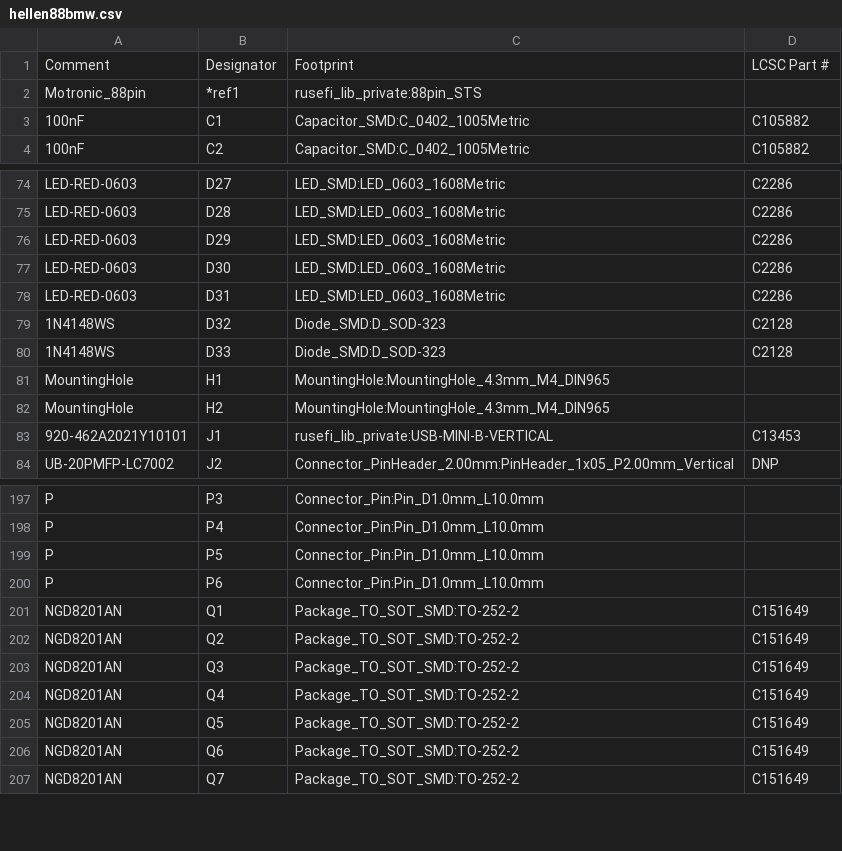
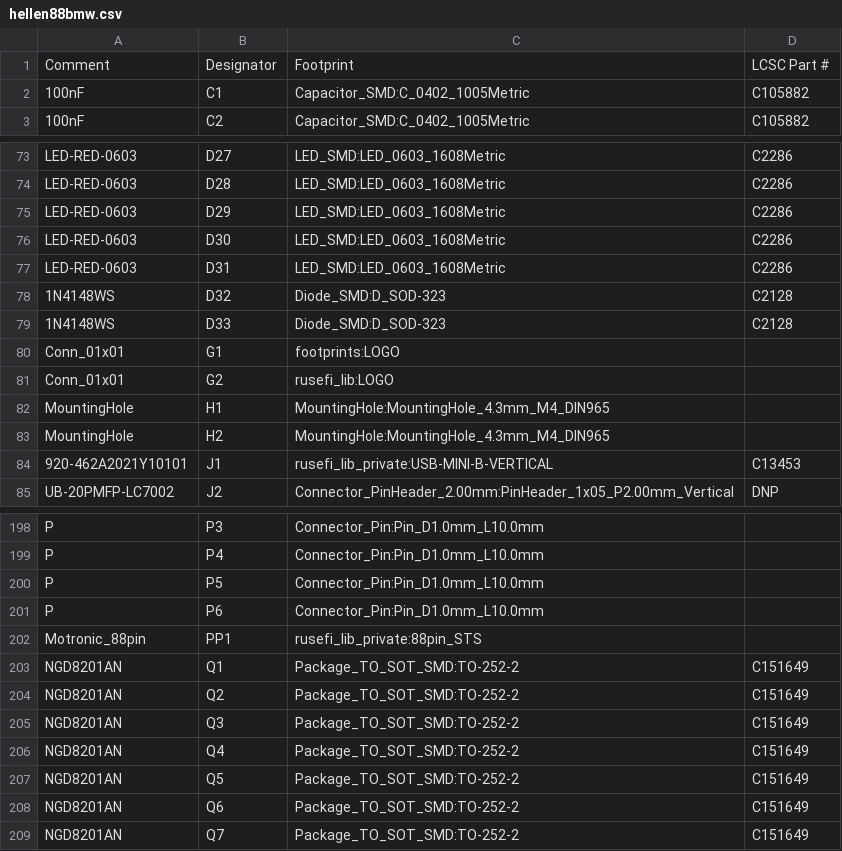
Before and after one commit to rusefi/hellen88bmw, a CSV file: gerber/hellen88bmw.csv, drawn as a sheet; only a part is shown, gaps mark what is left out.

```diff
--- a/gerber/hellen88bmw.csv
+++ b/gerber/hellen88bmw.csv
@@ -1,3 +1,2 @@
 "Comment","Designator","Footprint","LCSC Part #"
-"Motronic_88pin","*ref1","rusefi_lib_private:88pin_STS",""
 "100nF","C1","Capacitor_SMD:C_0402_1005Metric","C105882"
@@ -80,2 +79,4 @@
 "1N4148WS","D33","Diode_SMD:D_SOD-323","C2128"
+"Conn_01x01","G1","footprints:LOGO",""
+"Conn_01x01","G2","rusefi_lib:LOGO",""
 "MountingHole","H1","MountingHole:MountingHole_4.3mm_M4_DIN965",""
@@ -200,2 +201,3 @@
 "P","P6","Connector_Pin:Pin_D1.0mm_L10.0mm",""
+"Motronic_88pin","PP1","rusefi_lib_private:88pin_STS",""
 "NGD8201AN","Q1","Package_TO_SOT_SMD:TO-252-2","C151649"
```
Also changed, not shown: boards/hellen88bmw-a/board/hellen88bmw-a-BOM.csv, boards/hellen88bmw-a/frame/88bmw-BOM.csv, 52 other files.
